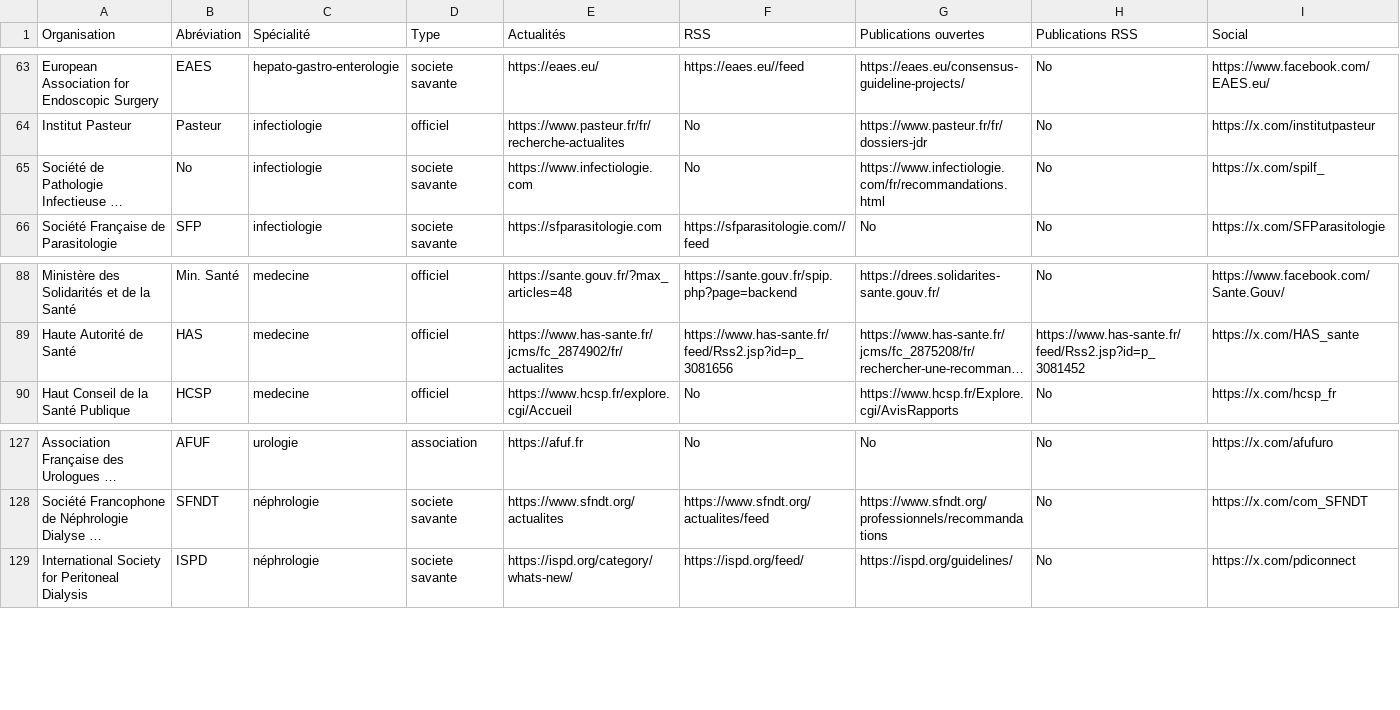
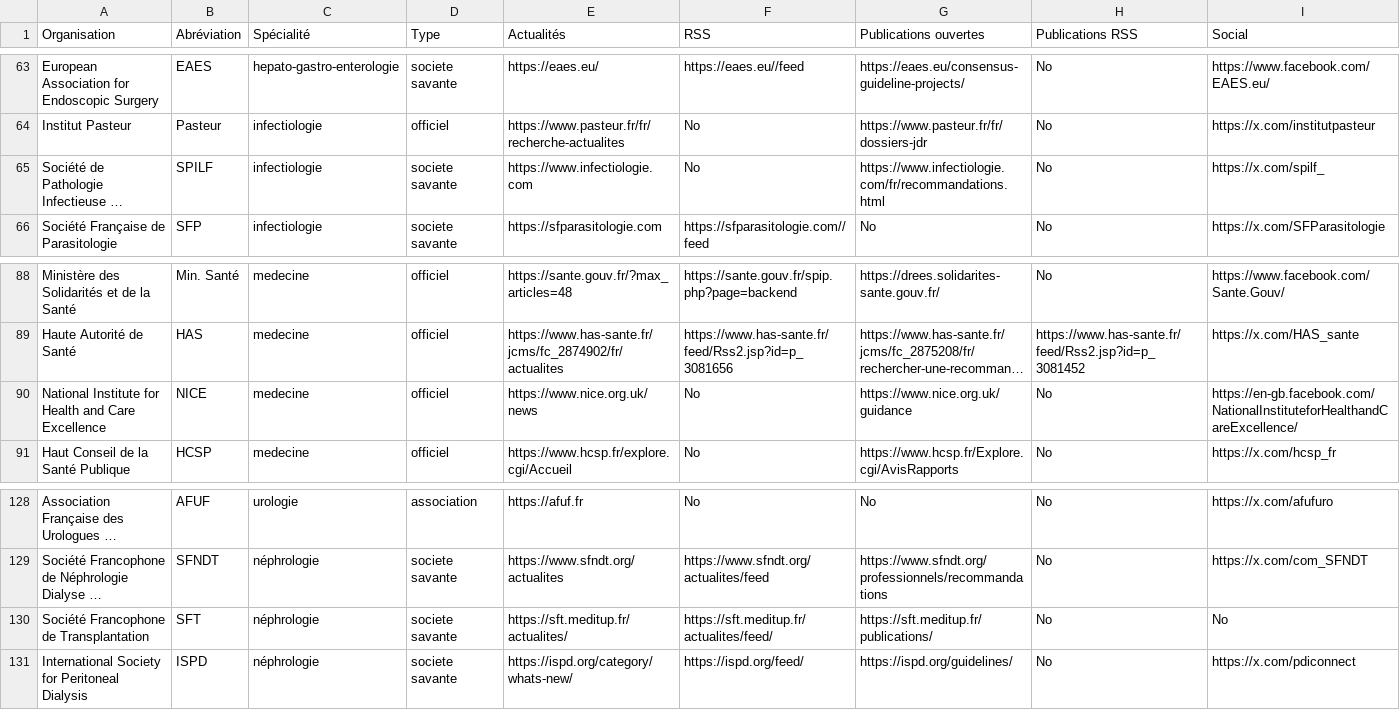
Before and after one commit to djibe/recommandations-medicales, a CSV file: assets/data/societes-savantes.csv, drawn as a sheet; only a part is shown, gaps mark what is left out; long unchanged cells end in …; the diff names each change by its address in the sheet, - before the commit and + after, or states it on an @@ line.

```diff
--- a/assets/data/societes-savantes.csv
+++ b/assets/data/societes-savantes.csv
-B65 (Abréviation): No
+B65 (Abréviation): SPILF
+row 90: National Institute for Health and Care Excellence | NICE | medecine | officiel | https://www.nice.org.uk/news | No | https://www.nice.org.uk/guidance | No | https://en-gb.facebook.com/NationalInstituteforHealthandCareExcellence/
+row 130: Société Francophone de Transplantation | SFT | néphrologie | societe savante | https://sft.meditup.fr/actualites/ | https://sft.meditup.fr/actualites/feed/ | https://sft.meditup.fr/publications/ | No | No
```
Also changed, not shown: 17 other files.
